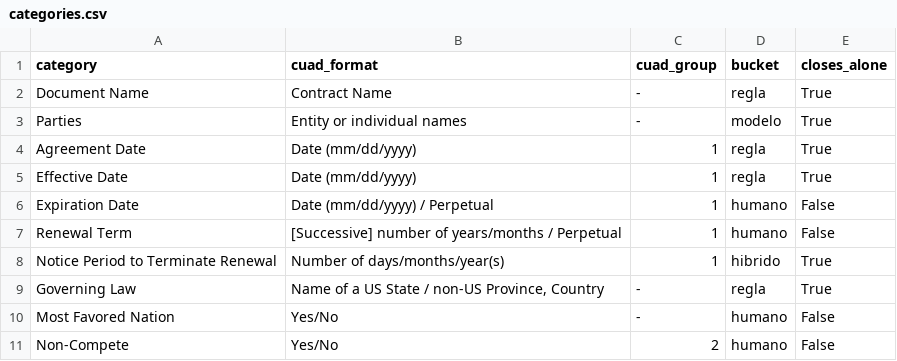
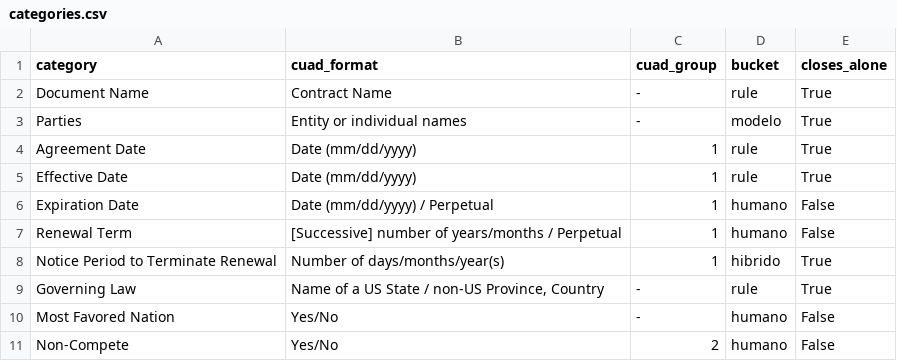
Before and after one commit to alexPantoja90210/ficha-contratos, a CSV file: categories.csv, drawn as a sheet; only a part is shown.

```diff
--- a/categories.csv
+++ b/categories.csv
@@ -1,6 +1,6 @@
 category,cuad_format,cuad_group,bucket,closes_alone
-Document Name,Contract Name,-,regla,True
+Document Name,Contract Name,-,rule,True
 Parties,Entity or individual names,-,modelo,True
-Agreement Date,Date (mm/dd/yyyy),1,regla,True
-Effective Date,Date (mm/dd/yyyy),1,regla,True
+Agreement Date,Date (mm/dd/yyyy),1,rule,True
+Effective Date,Date (mm/dd/yyyy),1,rule,True
 Expiration Date,Date (mm/dd/yyyy) / Perpetual,1,humano,False
@@ -8,3 +8,3 @@ Renewal Term,[Successive] number of years/months / Perpetual,1,humano,False
 Notice Period to Terminate Renewal,Number of days/months/year(s),1,hibrido,True
-Governing Law,"Name of a US State / non-US Province, Country",-,regla,True
+Governing Law,"Name of a US State / non-US Province, Country",-,rule,True
 Most Favored Nation,Yes/No,-,humano,False
```
Also changed, not shown: 7 other files.
